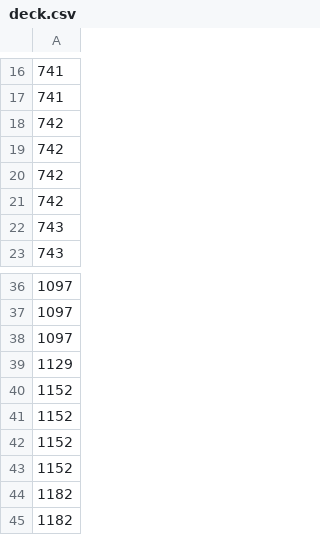
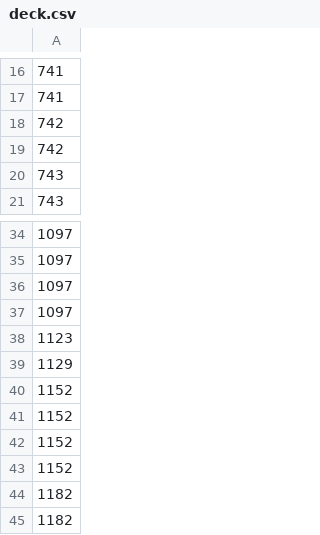
Before and after one commit to byte-bit06/Mr-Aura---PTCG-AI-Battle-Challenge-Simulation, a CSV file: Network_training/Alkazam/Alakazam_Courage/deck.csv, drawn as a sheet; only a part is shown, gaps mark what is left out.

Commit message:
Implement Anti-Deck Out & Calculated Draw controls, reduce Kadabras to 2 in deck.csv

```diff
--- a/Network_training/Alkazam/Alakazam_Courage/deck.csv
+++ b/Network_training/Alkazam/Alakazam_Courage/deck.csv
@@ -19,4 +19,2 @@
 742
-742
-742
 743
@@ -38,2 +36,4 @@
 1097
+1097
+1123
 1129
```
Also changed, not shown: Network_training/Alkazam/V1/deck.csv, 4 other files.
